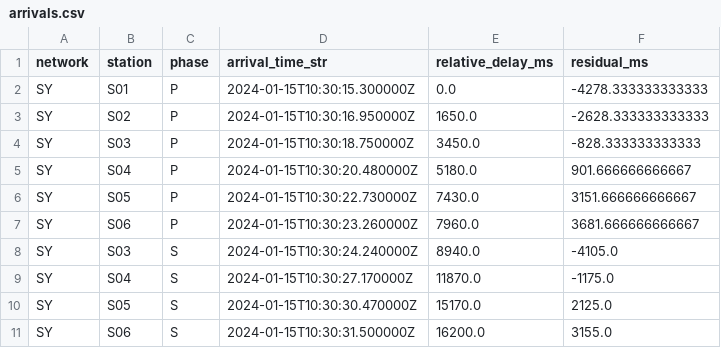
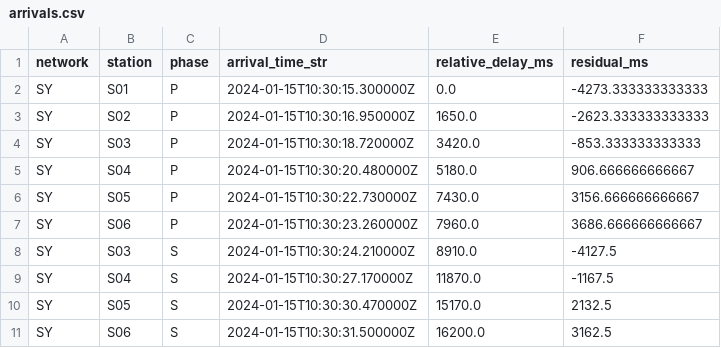
Before and after one commit to 13262233692/17-seismic-slip-inversion, a CSV file: data/arrivals.csv, drawn as a sheet.

```diff
--- a/data/arrivals.csv
+++ b/data/arrivals.csv
@@ -1,11 +1,11 @@
 network,station,phase,arrival_time_str,relative_delay_ms,residual_ms
-SY,S01,P,2024-01-15T10:30:15.300000Z,0.0,-4278.333333333333
-SY,S02,P,2024-01-15T10:30:16.950000Z,1650.0,-2628.333333333333
-SY,S03,P,2024-01-15T10:30:18.750000Z,3450.0,-828.333333333333
-SY,S04,P,2024-01-15T10:30:20.480000Z,5180.0,901.666666666667
-SY,S05,P,2024-01-15T10:30:22.730000Z,7430.0,3151.666666666667
-SY,S06,P,2024-01-15T10:30:23.260000Z,7960.0,3681.666666666667
-SY,S03,S,2024-01-15T10:30:24.240000Z,8940.0,-4105.0
-SY,S04,S,2024-01-15T10:30:27.170000Z,11870.0,-1175.0
-SY,S05,S,2024-01-15T10:30:30.470000Z,15170.0,2125.0
-SY,S06,S,2024-01-15T10:30:31.500000Z,16200.0,3155.0
+SY,S01,P,2024-01-15T10:30:15.300000Z,0.0,-4273.333333333333
+SY,S02,P,2024-01-15T10:30:16.950000Z,1650.0,-2623.333333333333
+SY,S03,P,2024-01-15T10:30:18.720000Z,3420.0,-853.333333333333
+SY,S04,P,2024-01-15T10:30:20.480000Z,5180.0,906.666666666667
+SY,S05,P,2024-01-15T10:30:22.730000Z,7430.0,3156.666666666667
+SY,S06,P,2024-01-15T10:30:23.260000Z,7960.0,3686.666666666667
+SY,S03,S,2024-01-15T10:30:24.210000Z,8910.0,-4127.5
+SY,S04,S,2024-01-15T10:30:27.170000Z,11870.0,-1167.5
+SY,S05,S,2024-01-15T10:30:30.470000Z,15170.0,2132.5
+SY,S06,S,2024-01-15T10:30:31.500000Z,16200.0,3162.5
```
Also changed, not shown: 16 other files.
